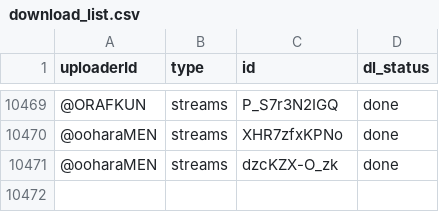
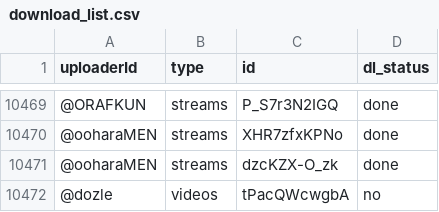
Before and after one commit to ymgcmarujo/ymgcmarujo.github.io, a CSV file: download_status/download_list.csv, drawn as a sheet; only a part is shown, gaps mark what is left out; the diff names each change by its address in the sheet, - before the commit and + after, or states it on an @@ line.

Commit message:
download status upload

```diff
--- a/download_status/download_list.csv
+++ b/download_status/download_list.csv
+row 10472: @dozle | videos | tPacQWcwgbA | no
```
